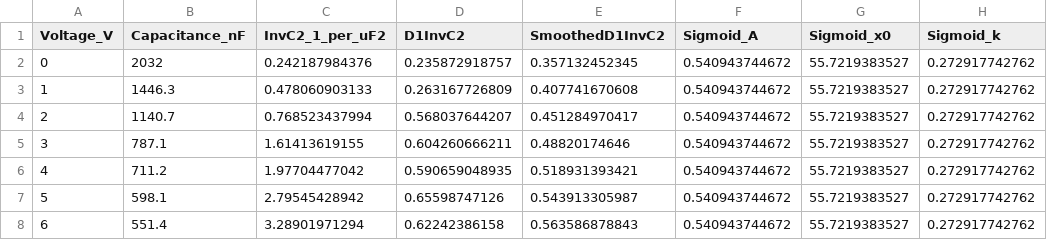
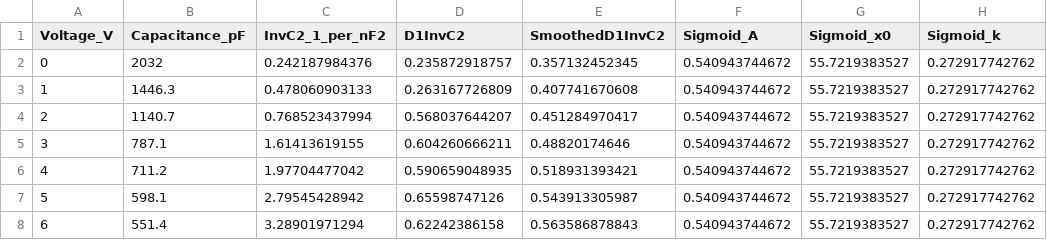
Before and after one commit to EvdokimovVladimir/JINR_internship_2025, a CSV file: data/static_characterisics/2025.08.26 all dets VC/results/det1/det1_40kHz_VC_table.csv, drawn as a sheet; only a part is shown; the diff names each change by its address in the sheet, - before the commit and + after, or states it on an @@ line.

Commit message:
Update VC results and tables for all detectors
Replaced all result images and updated CSV tables for det1, det2, det3, det4, and mydet at 40kHz. CSV column units were changed from nF/uF2 to pF/nF2 for consistency and clarity.

```diff
--- a/data/static_characterisics/2025.08.26 all dets VC/results/det1/det1_40kHz_VC_table.csv
+++ b/data/static_characterisics/2025.08.26 all dets VC/results/det1/det1_40kHz_VC_table.csv
-B1: Capacitance_nF
+B1: Capacitance_pF
-C1: InvC2_1_per_uF2
+C1: InvC2_1_per_nF2
```
Also changed, not shown: data/static_characterisics/2025.08.26 all dets VC/results/det2/det2_40kHz_VC_table.csv, data/static_characterisics/2025.08.26 all dets VC/results/det3/det3_40kHz_VC_table.csv, 22 other files.
